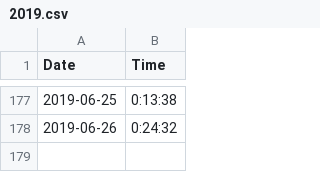
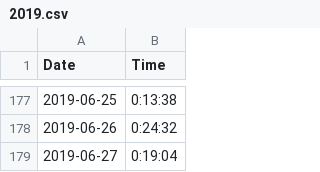
Before and after one commit to tsmall/crosswords, a CSV file: 2019.csv, drawn as a sheet; only a part is shown, gaps mark what is left out; the diff names each change by its address in the sheet, - before the commit and + after, or states it on an @@ line.

Commit message:
Add today's time

```diff
--- a/2019.csv
+++ b/2019.csv
+row 179: 2019-06-27 | 0:19:04
```
